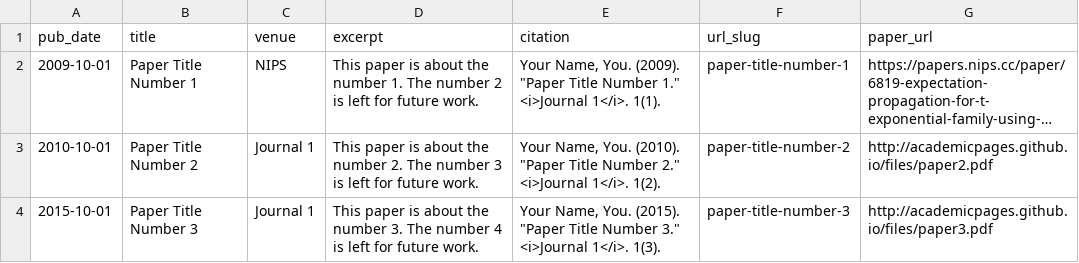
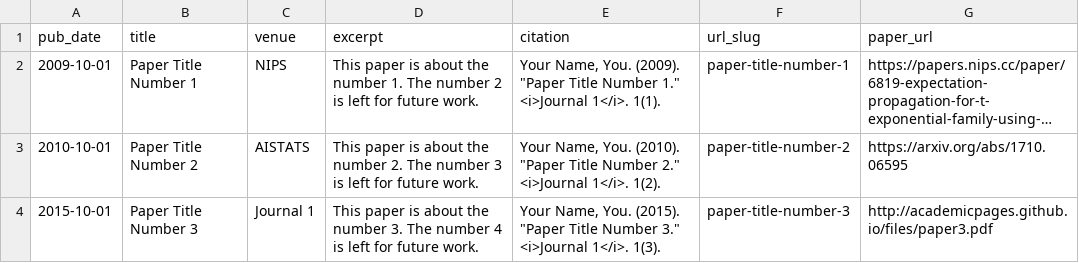
Before and after one commit to academicpages/academicpages.github.io, a TSV file: markdown_generator/publications.tsv, drawn as a sheet; long unchanged cells end in …; the diff names each change by its address in the sheet, - before the commit and + after, or states it on an @@ line.

Commit message:
Update publications.tsv

```diff
--- a/markdown_generator/publications.tsv
+++ b/markdown_generator/publications.tsv
-C3 (venue): Journal 1
+C3 (venue): AISTATS
-G3 (paper_url): http://academicpages.github.io/files/paper2.pdf
+G3 (paper_url): https://arxiv.org/abs/1710.06595
```
